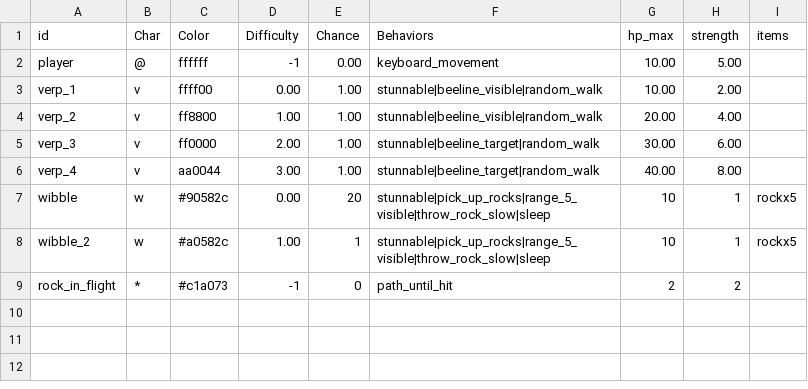
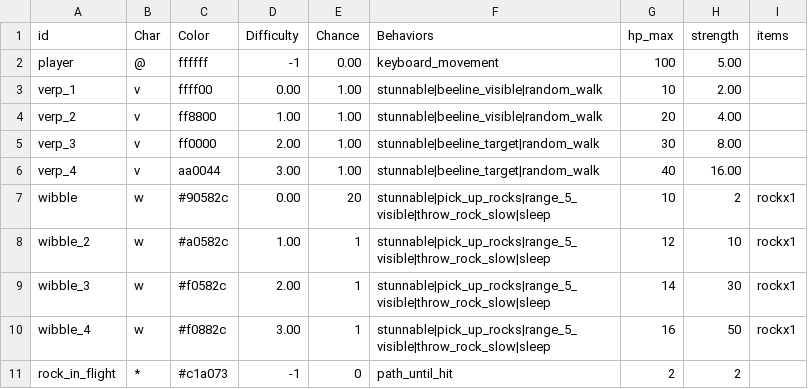
Before and after one commit to irskep/rogue_basement, a CSV file: data/monsters.csv, drawn as a sheet.

```diff
--- a/data/monsters.csv
+++ b/data/monsters.csv
@@ -1,9 +1,11 @@
 id,Char,Color,Difficulty,Chance,Behaviors,hp_max,strength,items
-player,@,ffffff,-1,0.00,keyboard_movement,10.00,5.00,
-verp_1,v,ffff00,0.00,1.00,stunnable|beeline_visible|random_walk,10.00,2.00,
-verp_2,v,ff8800,1.00,1.00,stunnable|beeline_visible|random_walk,20.00,4.00,
-verp_3,v,ff0000,2.00,1.00,stunnable|beeline_target|random_walk,30.00,6.00,
-verp_4,v,aa0044,3.00,1.00,stunnable|beeline_target|random_walk,40.00,8.00,
-wibble,w,#90582c,0.00,20,stunnable|pick_up_rocks|range_5_visible|throw_rock_slow|sleep,10,1,rockx5
-wibble_2,w,#a0582c,1.00,1,stunnable|pick_up_rocks|range_5_visible|throw_rock_slow|sleep,10,1,rockx5
+player,@,ffffff,-1,0.00,keyboard_movement,100,5.00,
+verp_1,v,ffff00,0.00,1.00,stunnable|beeline_visible|random_walk,10,2.00,
+verp_2,v,ff8800,1.00,1.00,stunnable|beeline_visible|random_walk,20,4.00,
+verp_3,v,ff0000,2.00,1.00,stunnable|beeline_target|random_walk,30,8.00,
+verp_4,v,aa0044,3.00,1.00,stunnable|beeline_target|random_walk,40,16.00,
+wibble,w,#90582c,0.00,20,stunnable|pick_up_rocks|range_5_visible|throw_rock_slow|sleep,10,2,rockx1
+wibble_2,w,#a0582c,1.00,1,stunnable|pick_up_rocks|range_5_visible|throw_rock_slow|sleep,12,10,rockx1
+wibble_3,w,#f0582c,2.00,1,stunnable|pick_up_rocks|range_5_visible|throw_rock_slow|sleep,14,30,rockx1
+wibble_4,w,#f0882c,3.00,1,stunnable|pick_up_rocks|range_5_visible|throw_rock_slow|sleep,16,50,rockx1
 rock_in_flight,*,#c1a073,-1,0,path_until_hit,2,2,
```
Also changed, not shown: data/names.csv, 6 other files.
